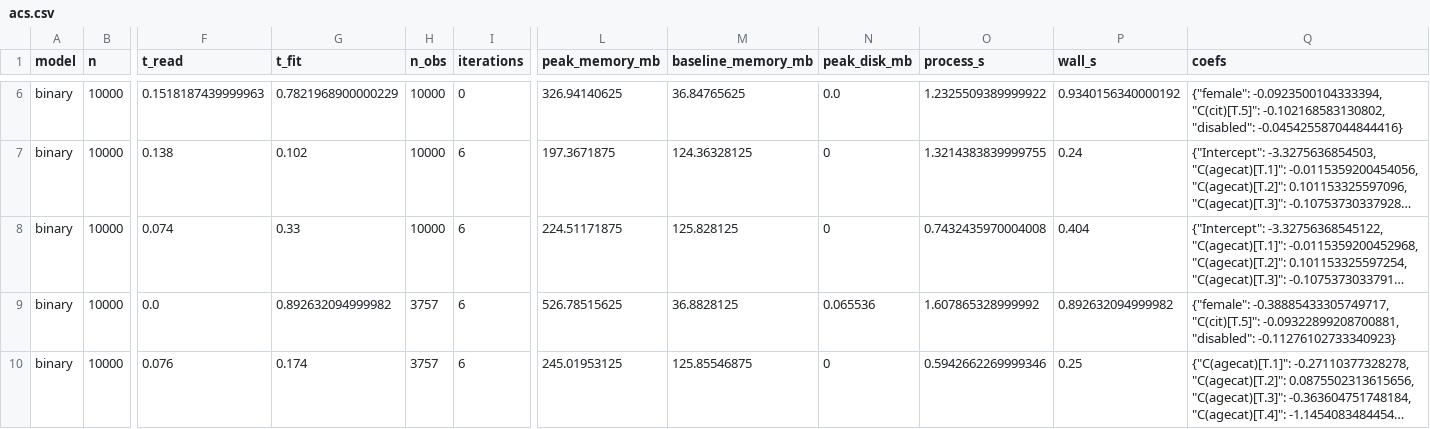
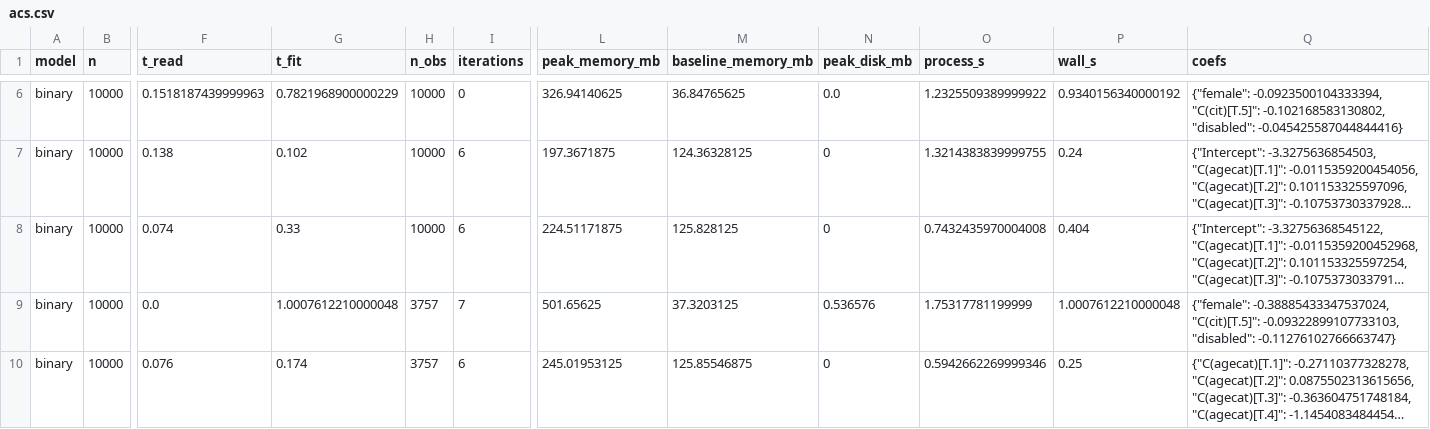
Before and after one commit to leetucker/logit-stream, a CSV file: benchmarks/results/acs.csv, drawn as a sheet; only a part is shown, gaps mark what is left out; long unchanged cells end in …; the diff covers the shown part only; the diff names each change by its address in the sheet, - before the commit and + after, or states it on an @@ line.

Commit message:
Re-run the binary logit benchmarks with the ordered engine
The binary logit-stream rows in acs (plain and with PUMA fixed effects) and
the panel fixed-effects logit, on a c8id.4xlarge with logit-stream 6a9b260:
7.6 s and 1.3 GB for all 12.9 million adults, from 17.6 s and 3.0 GB.

```diff
--- a/benchmarks/results/acs.csv
+++ b/benchmarks/results/acs.csv
-G9 (t_fit): 0.892632094999982
+G9 (t_fit): 1.0007612210000048
-I9 (iterations): 6
+I9 (iterations): 7
-L9 (peak_memory_mb): 526.78515625
+L9 (peak_memory_mb): 501.65625
-M9 (baseline_memory_mb): 36.8828125
+M9 (baseline_memory_mb): 37.3203125
-N9 (peak_disk_mb): 0.065536
+N9 (peak_disk_mb): 0.536576
-O9 (process_s): 1.607865328999992
+O9 (process_s): 1.75317781199999
-P9 (wall_s): 0.892632094999982
+P9 (wall_s): 1.0007612210000048
-Q9 (coefs): {"female": -0.38885433305749717, "C(cit)[T.5]": -0.09322899208700881, "disabled": -0.11276102733340923}
+Q9 (coefs): {"female": -0.38885433347537024, "C(cit)[T.5]": -0.09322899107733103, "disabled": -0.11276102766663747}
```
Also changed, not shown: 117 edited cells elsewhere in this file, benchmarks/results/panel.csv, 45 other files.
